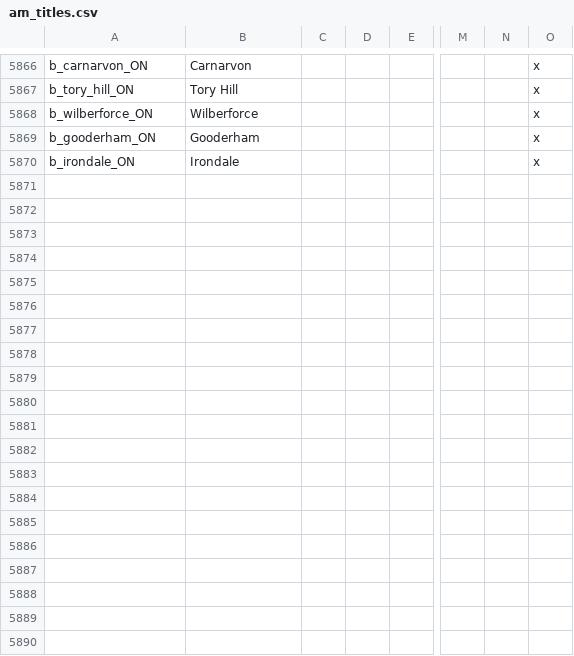
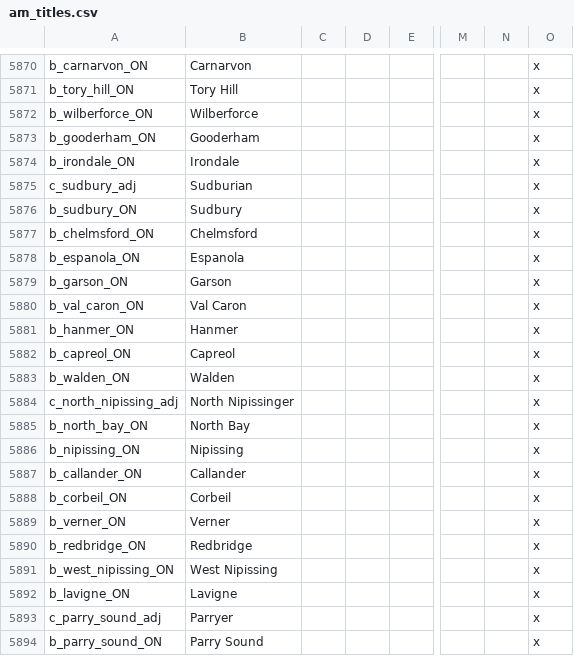
Before and after one commit to Ofaloaf/postapoc, a CSV file: After the End/localisation/am_titles.csv, drawn as a sheet; only a part is shown, gaps mark what is left out; rows hold the shown columns only; the diff covers the shown part only; the diff names each change by its address in the sheet, - before the commit and + after, or states it on an @@ line.

```diff
--- a/After the End/localisation/am_titles.csv
+++ b/After the End/localisation/am_titles.csv
+row 5875: c_sudbury_adj | Sudburian |  |  |  |  |  | x
+row 5876: b_sudbury_ON | Sudbury |  |  |  |  |  | x
+row 5877: b_chelmsford_ON | Chelmsford |  |  |  |  |  | x
+row 5878: b_espanola_ON | Espanola |  |  |  |  |  | x
+row 5879: b_garson_ON | Garson |  |  |  |  |  | x
+row 5880: b_val_caron_ON | Val Caron |  |  |  |  |  | x
+row 5881: b_hanmer_ON | Hanmer |  |  |  |  |  | x
+row 5882: b_capreol_ON | Capreol |  |  |  |  |  | x
+row 5883: b_walden_ON | Walden |  |  |  |  |  | x
+row 5884: c_north_nipissing_adj | North Nipissinger |  |  |  |  |  | x
+row 5885: b_north_bay_ON | North Bay |  |  |  |  |  | x
+row 5886: b_nipissing_ON | Nipissing |  |  |  |  |  | x
+row 5887: b_callander_ON | Callander |  |  |  |  |  | x
+row 5888: b_corbeil_ON | Corbeil |  |  |  |  |  | x
+row 5889: b_verner_ON | Verner |  |  |  |  |  | x
+row 5890: b_redbridge_ON | Redbridge |  |  |  |  |  | x
+row 5891: b_west_nipissing_ON | West Nipissing |  |  |  |  |  | x
+row 5892: b_lavigne_ON | Lavigne |  |  |  |  |  | x
+row 5893: c_parry_sound_adj | Parryer |  |  |  |  |  | x
+row 5894: b_parry_sound_ON | Parry Sound |  |  |  |  |  | x
```
Also changed, not shown: 20 added rows elsewhere in this file, After the End/localisation/AMERICA.csv, After the End/map/definition.csv, 35 other files.
